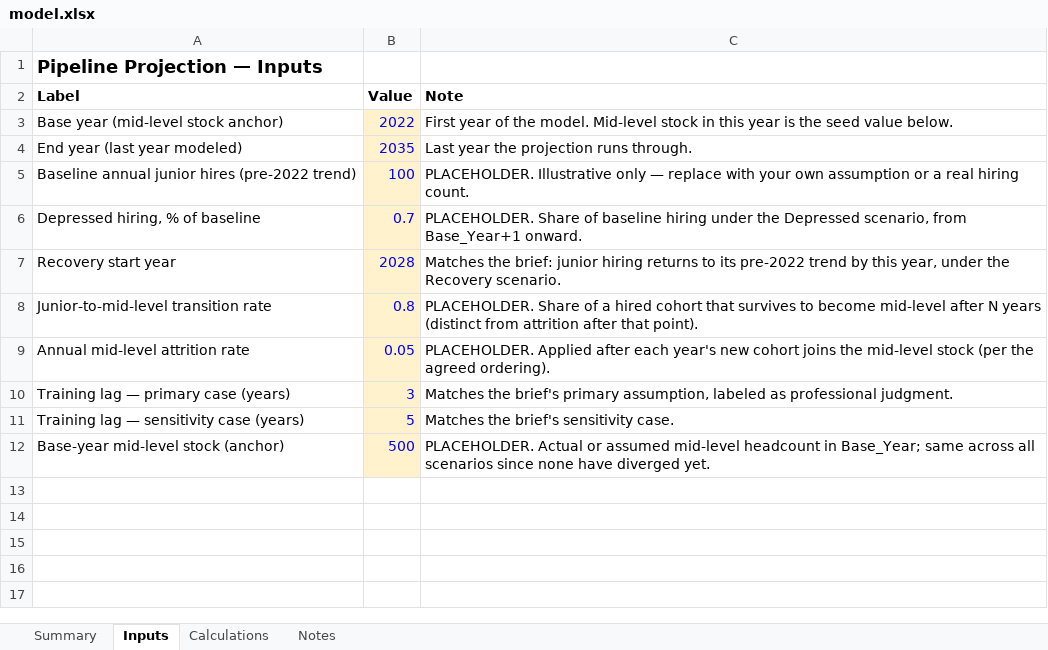
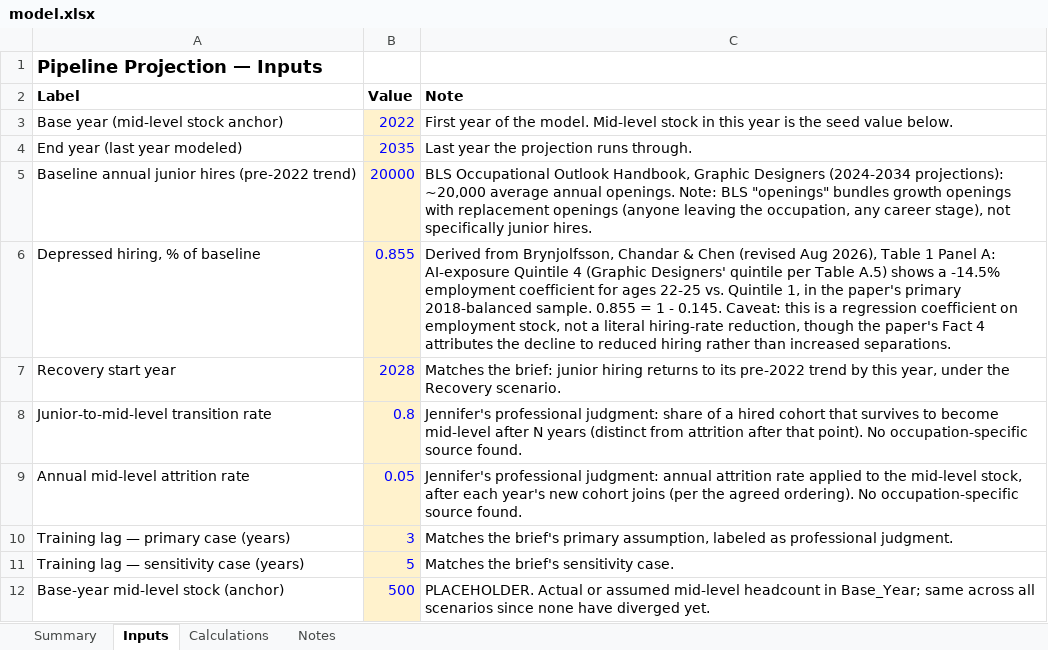
Before and after one commit to jekumura/jennifer-kumura, an Excel workbook: capabilities/pipeline-projection/model.xlsx, sheet Inputs, drawn as a sheet; values as stored, in another font and other column widths than the file's, no borders; the diff names each change by its address in the sheet, - before the commit and + after, or states it on an @@ line.

```diff
--- a/capabilities/pipeline-projection/model.xlsx (sheet Inputs)
+++ b/capabilities/pipeline-projection/model.xlsx (sheet Inputs)
-B5 (Value): 100
+B5 (Value): 20000
-C5 (Note): PLACEHOLDER. Illustrative only — replace with your own assumption or a real hiring count.
+C5 (Note): BLS Occupational Outlook Handbook, Graphic Designers (2024-2034 projections): ~20,000 average annual openings. Note: BLS "openings" bundles growth openings with replacement openings (anyone leaving the occupation, any career stage), not specifically junior hires.
-B6 (Value): 0.7
+B6 (Value): 0.855
-C6 (Note): PLACEHOLDER. Share of baseline hiring under the Depressed scenario, from Base_Year+1 onward.
+C6 (Note): Derived from Brynjolfsson, Chandar & Chen (revised Aug 2026), Table 1 Panel A: AI-exposure Quintile 4 (Graphic Designers' quintile per Table A.5) shows a -14.5% employment coefficient for ages 22-25 vs. Quintile 1, in the paper's primary 2018-balanced sample. 0.855 = 1 - 0.145. Caveat: this is a regression coefficient on employment stock, not a literal hiring-rate reduction, though the paper's Fact 4 attributes the decline to reduced hiring rather than increased separations.
-C8 (Note): PLACEHOLDER. Share of a hired cohort that survives to become mid-level after N years (distinct from attrition after that point).
+C8 (Note): Jennifer's professional judgment: share of a hired cohort that survives to become mid-level after N years (distinct from attrition after that point). No occupation-specific source found.
-C9 (Note): PLACEHOLDER. Applied after each year's new cohort joins the mid-level stock (per the agreed ordering).
+C9 (Note): Jennifer's professional judgment: annual attrition rate applied to the mid-level stock, after each year's new cohort joins (per the agreed ordering). No occupation-specific source found.
```
Also changed, not shown: 3 other files.
